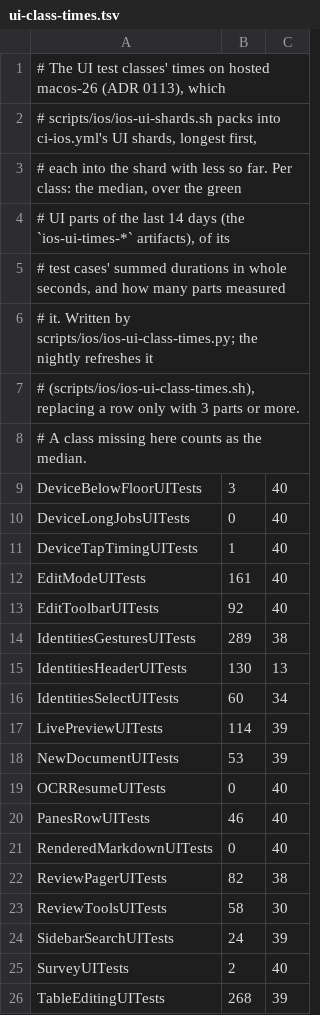
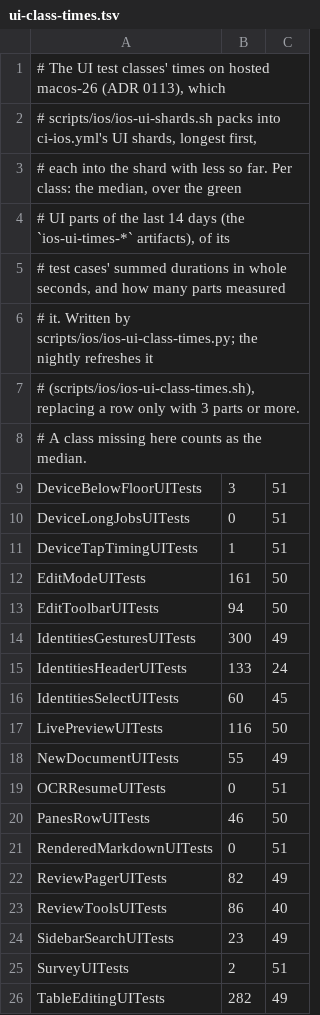
Before and after one commit to lawkitt/mdoc, a TSV file: apps/ios/ui-class-times.tsv, drawn as a sheet.

Commit message:
iOS UI shards: refreshed class times (nightly) (#910)
The nightly's refresh of apps/ios/ui-class-times.tsv (ADR 0113, scripts/ios/ios-ui-class-times.sh)
from 99 green UI parts of the last 14 days. Moved: ReviewToolsUITests (1 → 2), ReviewPagerUITests (2 → 1), IdentitiesSelectUITests (1 → 2), ReviewFlowUITests (2 → 1), NewDocumentUITests (1 → 2), PanesRowUITests (2 → 1).

Before:
shard 1: 7 classes, 728 s
shard 2: 12 classes, 710 s

After (scripts/ios/ios-ui-shards.sh --plan):
1 IdentitiesGesturesUITests 300
2 TableEditingUITests 282
2 EditModeUITests 161
1 IdentitiesHeaderUITests 133
1 LivePreviewUITests 116
2 EditToolbarUITests 94
2 ReviewToolsUITests 86
1 ReviewPagerUITests 82
2 IdentitiesSelectUITests 60
1 ReviewFlowUITests 57.5 median
2 NewDocumentUITests 55
1 PanesRowUITests 46
1 SidebarSearchUITests 23
2 DeviceBelowFloorUITests 3
2 SurveyUITests 2
2 DeviceTapTimingUITests 1
2 DeviceLongJobsUITests 0
2 OCRResumeUITests 0
2 RenderedMarkdownUITests 0
shard 1: 7 classes, 757 s
shard 2: 12 classes, 744 s

Run: https://github.com/lawkitt/mdoc/actions/runs/43968010538

Co-authored-by: github-actions[bot] <41898282+github-actions[bot]@users.noreply.github.com>

```diff
--- a/apps/ios/ui-class-times.tsv
+++ b/apps/ios/ui-class-times.tsv
@@ -8,19 +8,19 @@
 # A class missing here counts as the median.
-DeviceBelowFloorUITests	3	40
-DeviceLongJobsUITests	0	40
-DeviceTapTimingUITests	1	40
-EditModeUITests	161	40
-EditToolbarUITests	92	40
-IdentitiesGesturesUITests	289	38
-IdentitiesHeaderUITests	130	13
-IdentitiesSelectUITests	60	34
-LivePreviewUITests	114	39
-NewDocumentUITests	53	39
-OCRResumeUITests	0	40
-PanesRowUITests	46	40
-RenderedMarkdownUITests	0	40
-ReviewPagerUITests	82	38
-ReviewToolsUITests	58	30
-SidebarSearchUITests	24	39
-SurveyUITests	2	40
-TableEditingUITests	268	39
+DeviceBelowFloorUITests	3	51
+DeviceLongJobsUITests	0	51
+DeviceTapTimingUITests	1	51
+EditModeUITests	161	50
+EditToolbarUITests	94	50
+IdentitiesGesturesUITests	300	49
+IdentitiesHeaderUITests	133	24
+IdentitiesSelectUITests	60	45
+LivePreviewUITests	116	50
+NewDocumentUITests	55	49
+OCRResumeUITests	0	51
+PanesRowUITests	46	50
+RenderedMarkdownUITests	0	51
+ReviewPagerUITests	82	49
+ReviewToolsUITests	86	40
+SidebarSearchUITests	23	49
+SurveyUITests	2	51
+TableEditingUITests	282	49
```
